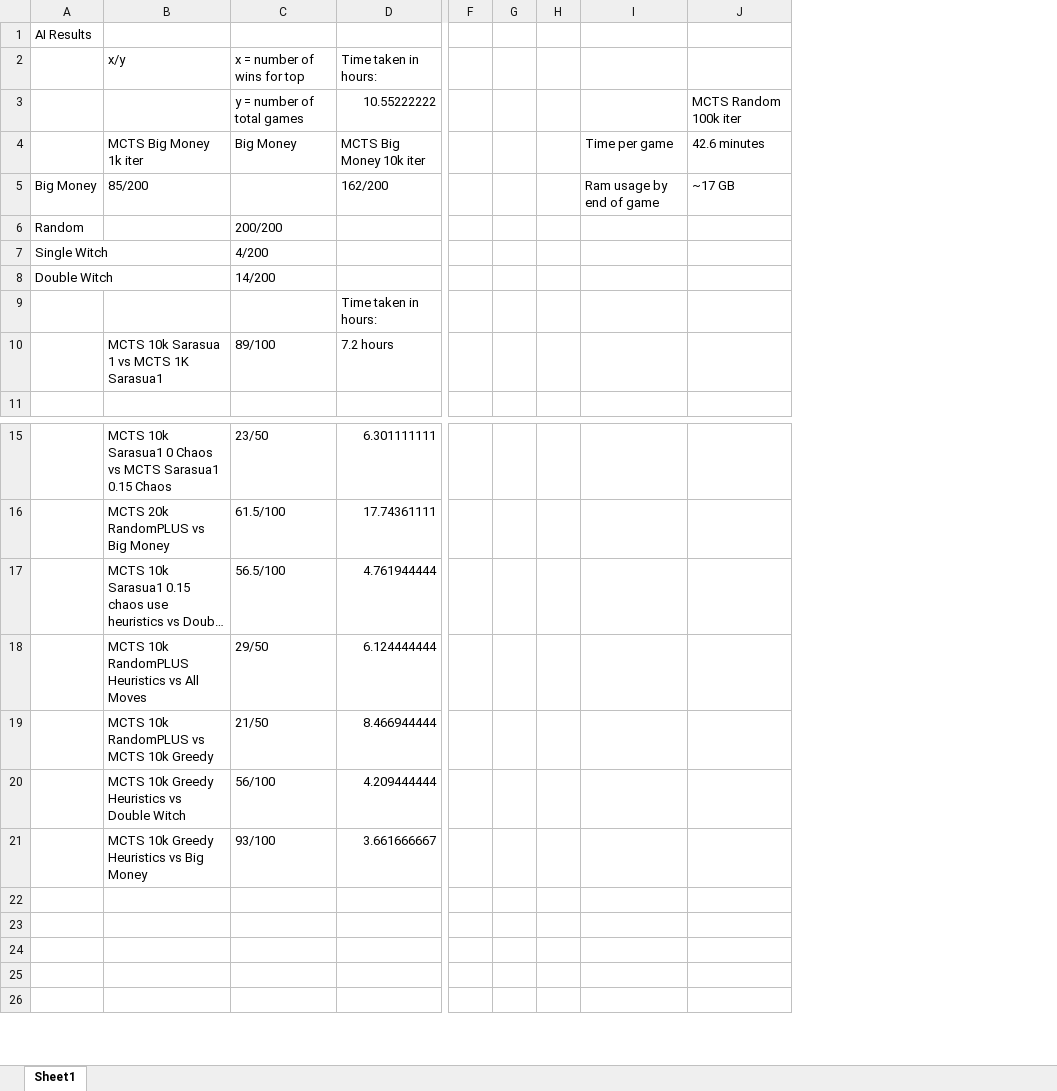
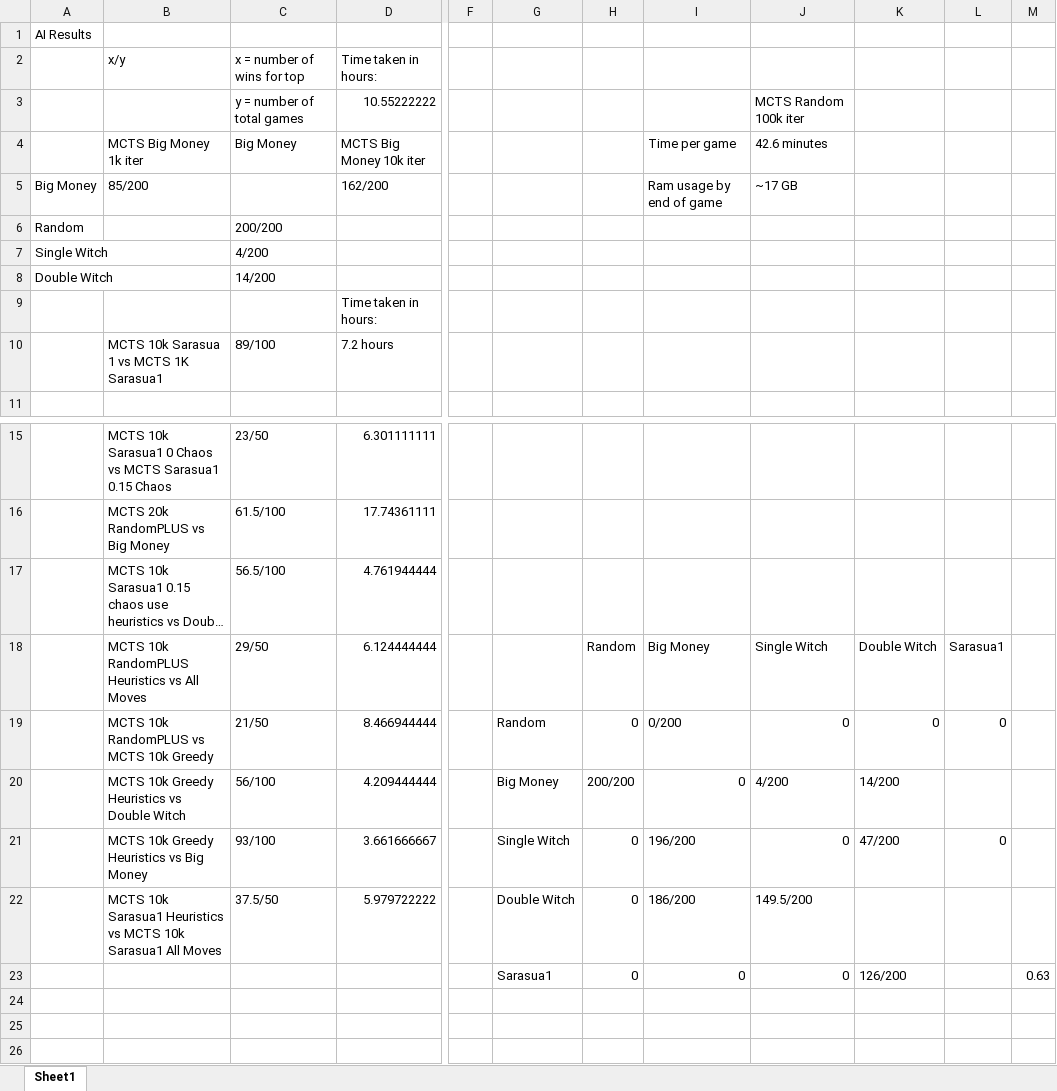
Before and after one commit to JSarasua/Guildhall, an Excel workbook: Thesis/MCTS Test Results.xlsx, sheet Sheet1, drawn as a sheet; only a part is shown, gaps mark what is left out; long unchanged cells end in …; values as stored, in another font and other column widths than the file's, no borders; table styles not drawn; removed rows and columns are numbered as before the commit, all else as after; rows hold the shown columns only; the diff names each change by its address in the sheet, - before the commit and + after, or states it on an @@ line.

Commit message:
More test results

```diff
--- a/Thesis/MCTS Test Results.xlsx (sheet Sheet1)
+++ b/Thesis/MCTS Test Results.xlsx (sheet Sheet1)
-column G, empty
-column H, empty
+column G, rows 19-23: Random | Big Money | Single Witch | Double Witch | Sarasua1
+column H, rows 18-23: Random | 0 | 200/200 | 0 | 0 | 0
+column K, rows 18-23: Double Witch | 0 | 14/200 | 47/200 |  | 126/200
+column L, rows 18-21: Sarasua1 | 0 |  | 0
+column M, row 23: 0.63
-I18: (empty)
+I18: Big Money
-J18: (empty)
+J18: Single Witch
-I19: (empty)
+I19: 0/200
-J19: (empty)
+J19: 0
-I20: (empty)
+I20: 0
-J20: (empty)
+J20: 4/200
-I21: (empty)
+I21: 196/200
-J21: (empty)
+J21: 0
-row 22: (empty)
+row 22:  | MCTS 10k Sarasua1 Heuristics vs MCTS 10k Sarasua1 All Moves | 37.5/50 | 5.979722222 |  | Double Witch | 0 | 186/200 | 149.5/200
-row 23: (empty)
+row 23:  |  |  |  |  | Sarasua1 | 0 | 0 | 0 | 126/200 |  | 0.63
```
